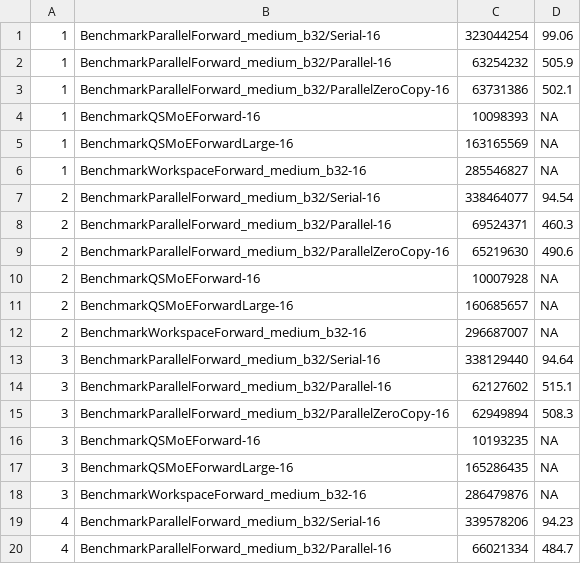
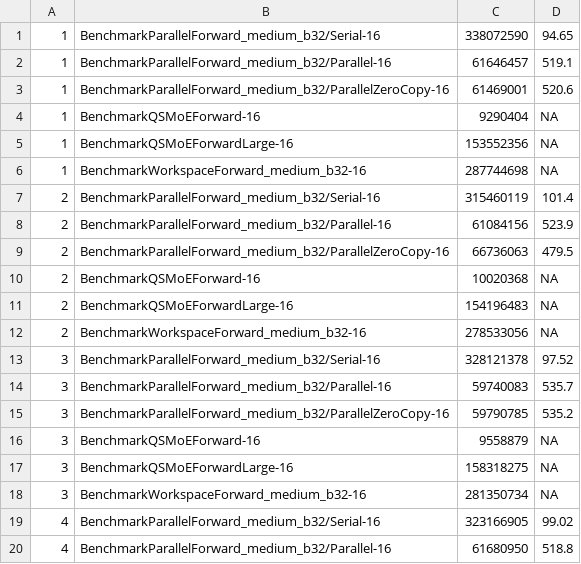
Before and after one commit to phenomenon0/Manifold-constrained, a TSV file: artifacts/bench/perf_multirun_samples.tsv, drawn as a sheet; only a part is shown; the diff covers the shown part only.

```diff
--- a/artifacts/bench/perf_multirun_samples.tsv
+++ b/artifacts/bench/perf_multirun_samples.tsv
@@ -1,20 +1,20 @@
-1	BenchmarkParallelForward_medium_b32/Serial-16	323044254	99.06
-1	BenchmarkParallelForward_medium_b32/Parallel-16	63254232	505.9
-1	BenchmarkParallelForward_medium_b32/ParallelZeroCopy-16	63731386	502.1
-1	BenchmarkQSMoEForward-16	10098393	NA
-1	BenchmarkQSMoEForwardLarge-16	163165569	NA
-1	BenchmarkWorkspaceForward_medium_b32-16	285546827	NA
-2	BenchmarkParallelForward_medium_b32/Serial-16	338464077	94.54
-2	BenchmarkParallelForward_medium_b32/Parallel-16	69524371	460.3
-2	BenchmarkParallelForward_medium_b32/ParallelZeroCopy-16	65219630	490.6
-2	BenchmarkQSMoEForward-16	10007928	NA
-2	BenchmarkQSMoEForwardLarge-16	160685657	NA
-2	BenchmarkWorkspaceForward_medium_b32-16	296687007	NA
-3	BenchmarkParallelForward_medium_b32/Serial-16	338129440	94.64
-3	BenchmarkParallelForward_medium_b32/Parallel-16	62127602	515.1
-3	BenchmarkParallelForward_medium_b32/ParallelZeroCopy-16	62949894	508.3
-3	BenchmarkQSMoEForward-16	10193235	NA
-3	BenchmarkQSMoEForwardLarge-16	165286435	NA
-3	BenchmarkWorkspaceForward_medium_b32-16	286479876	NA
-4	BenchmarkParallelForward_medium_b32/Serial-16	339578206	94.23
-4	BenchmarkParallelForward_medium_b32/Parallel-16	66021334	484.7
+1	BenchmarkParallelForward_medium_b32/Serial-16	338072590	94.65
+1	BenchmarkParallelForward_medium_b32/Parallel-16	61646457	519.1
+1	BenchmarkParallelForward_medium_b32/ParallelZeroCopy-16	61469001	520.6
+1	BenchmarkQSMoEForward-16	9290404	NA
+1	BenchmarkQSMoEForwardLarge-16	153552356	NA
+1	BenchmarkWorkspaceForward_medium_b32-16	287744698	NA
+2	BenchmarkParallelForward_medium_b32/Serial-16	315460119	101.4
+2	BenchmarkParallelForward_medium_b32/Parallel-16	61084156	523.9
+2	BenchmarkParallelForward_medium_b32/ParallelZeroCopy-16	66736063	479.5
+2	BenchmarkQSMoEForward-16	10020368	NA
+2	BenchmarkQSMoEForwardLarge-16	154196483	NA
+2	BenchmarkWorkspaceForward_medium_b32-16	278533056	NA
+3	BenchmarkParallelForward_medium_b32/Serial-16	328121378	97.52
+3	BenchmarkParallelForward_medium_b32/Parallel-16	59740083	535.7
+3	BenchmarkParallelForward_medium_b32/ParallelZeroCopy-16	59790785	535.2
+3	BenchmarkQSMoEForward-16	9558879	NA
+3	BenchmarkQSMoEForwardLarge-16	158318275	NA
+3	BenchmarkWorkspaceForward_medium_b32-16	281350734	NA
+4	BenchmarkParallelForward_medium_b32/Serial-16	323166905	99.02
+4	BenchmarkParallelForward_medium_b32/Parallel-16	61680950	518.8
```
Also changed, not shown: 14 edited cells elsewhere in this file, artifacts/bench/perf_multirun_stats.csv, 34 other files.
